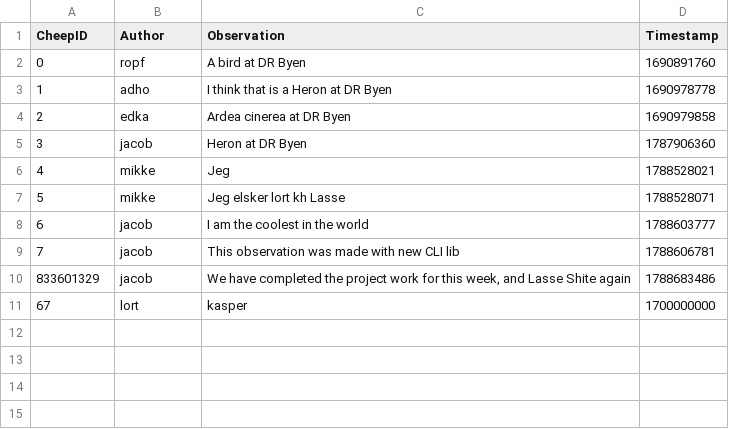
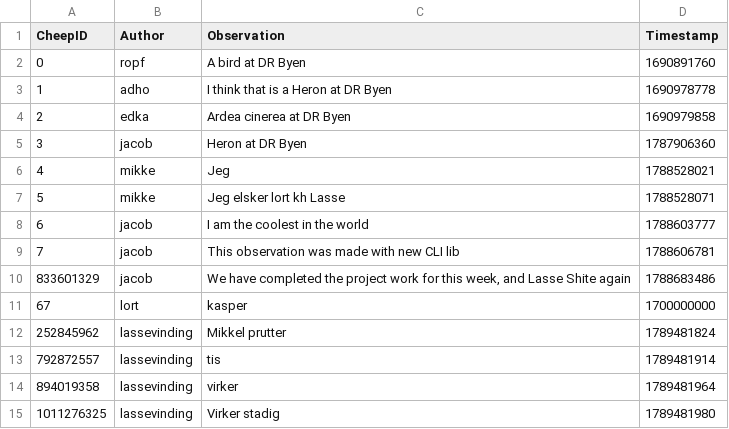
Before and after one commit to ITU-BDSA2026-GROUP13/Bison, a CSV file: src/Bison.CLI/bison_observe_cli_db.csv, drawn as a sheet; the diff names each change by its address in the sheet, - before the commit and + after, or states it on an @@ line.

```diff
--- a/src/Bison.CLI/bison_observe_cli_db.csv
+++ b/src/Bison.CLI/bison_observe_cli_db.csv
+row 12: 252845962 | lassevinding | Mikkel prutter | 1789481824
+row 13: 792872557 | lassevinding | tis | 1789481914
+row 14: 894019358 | lassevinding | virker | 1789481964
+row 15: 1011276325 | lassevinding | Virker stadig | 1789481980
```
Also changed, not shown: 25 other files.
